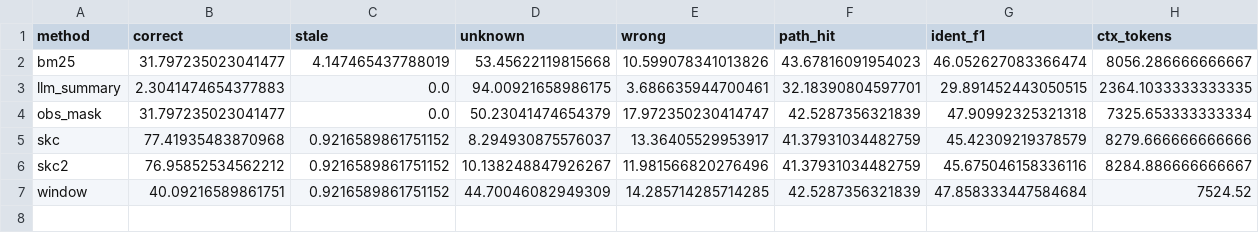
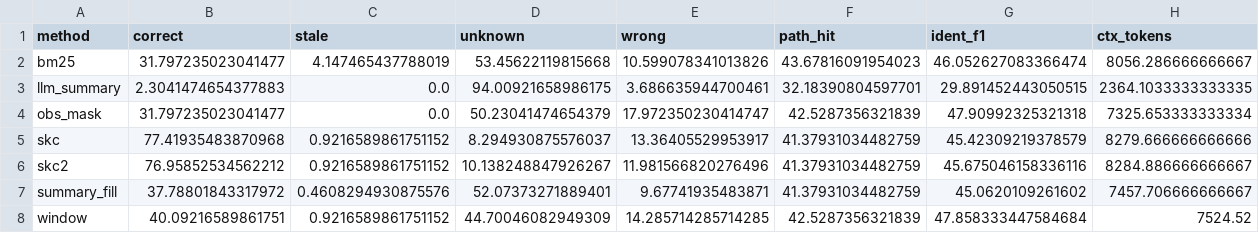
Before and after one commit to chen-maker999/paper, a CSV file: results/llm_qwen3.8-flash/llm_eval_summary.csv, drawn as a sheet.

```diff
--- a/results/llm_qwen3.8-flash/llm_eval_summary.csv
+++ b/results/llm_qwen3.8-flash/llm_eval_summary.csv
@@ -6,2 +6,3 @@ skc,77.41935483870968,0.9216589861751152,8.294930875576037,13.36405529953917,41.
 skc2,76.95852534562212,0.9216589861751152,10.138248847926267,11.981566820276496,41.37931034482759,45.675046158336116,8284.886666666667
+summary_fill,37.78801843317972,0.4608294930875576,52.07373271889401,9.67741935483871,41.37931034482759,45.0620109261602,7457.706666666667
 window,40.09216589861751,0.9216589861751152,44.70046082949309,14.285714285714285,42.5287356321839,47.858333447584684,7524.52
```
Also changed, not shown: results/llm_deepseek-v4-flash/llm_eval_summary.csv, results/llm_qwen3.7-flash/llm_eval_summary.csv, 6 other files.
